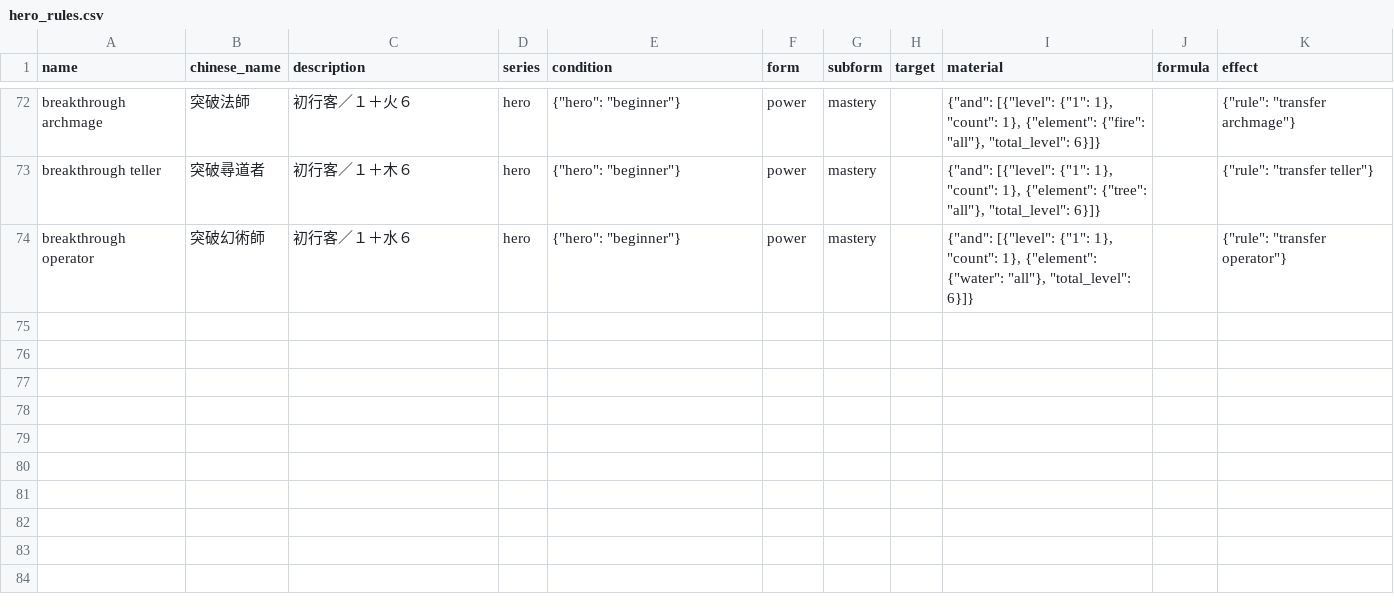
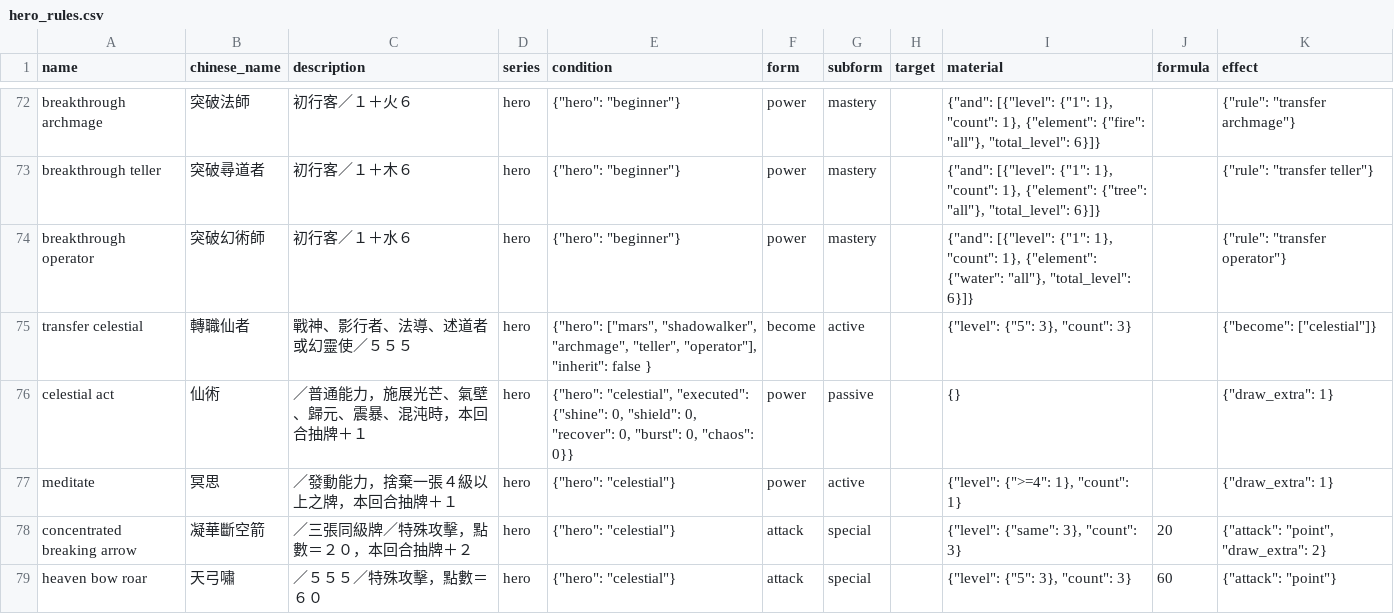
Before and after one commit to Unicellular/cfegame, a CSV file: db/hero_rules.csv, drawn as a sheet; only a part is shown, gaps mark what is left out; the diff names each change by its address in the sheet, - before the commit and + after, or states it on an @@ line.

```diff
--- a/db/hero_rules.csv
+++ b/db/hero_rules.csv
+row 75: transfer celestial | 轉職仙者 | 戰神、影行者、法導、述道者或幻靈使／５５５ | hero | {"hero": ["mars", "shadowalker", "archmage", "teller", "operator"], "inherit": false } | become | active |  | {"level": {"5": 3}, "count": 3} |  | {"become": ["celestial"]}
+row 76: celestial act | 仙術 | ／普通能力，施展光芒、氣壁、歸元、震暴、混沌時，本回合抽牌＋１ | hero | {"hero": "celestial", "executed": {"shine": 0, "shield": 0, "recover": 0, "burst": 0, "chaos": 0}} | power | passive |  | {} |  | {"draw_extra": 1}
+row 77: meditate | 冥思 | ／發動能力，捨棄一張４級以上之牌，本回合抽牌＋１ | hero | {"hero": "celestial"} | power | active |  | {"level": {">=4": 1}, "count": 1} |  | {"draw_extra": 1}
+row 78: concentrated breaking arrow | 凝華斷空箭 | ／三張同級牌／特殊攻擊，點數＝２０，本回合抽牌＋２ | hero | {"hero": "celestial"} | attack | special |  | {"level": {"same": 3}, "count": 3} | 20 | {"attack": "point", "draw_extra": 2}
+row 79: heaven bow roar | 天弓嘯 | ／５５５／特殊攻擊，點數＝６０ | hero | {"hero": "celestial"} | attack | special |  | {"level": {"5": 3}, "count": 3} | 60 | {"attack": "point"}
```
Also changed, not shown: 3 other files.
